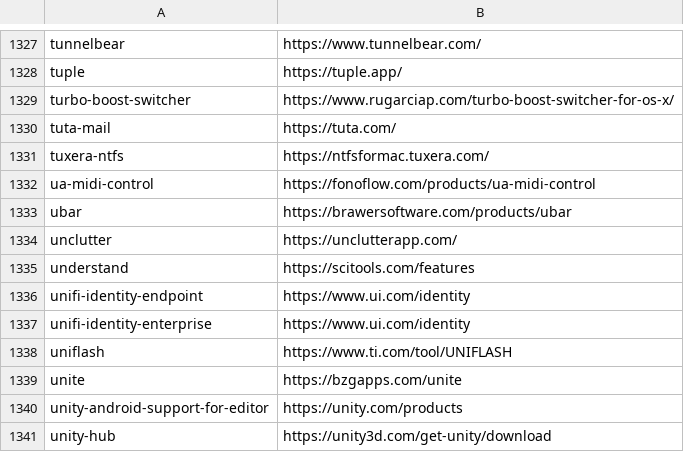
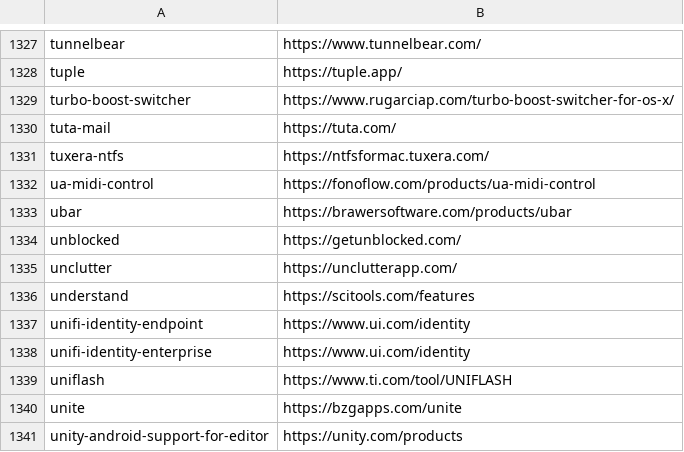
Before and after one commit to tinhkyaw/tinhkyaw, a CSV file: lists/casks_p.csv, drawn as a sheet; only a part is shown, gaps mark what is left out; the shorter side is filled out with more unchanged rows; the diff names each change by its address in the sheet, - before the commit and + after, or states it on an @@ line.

```diff
--- a/lists/casks_p.csv
+++ b/lists/casks_p.csv
+row 1334: unblocked | https://getunblocked.com/
```
Also changed, not shown: lists/casks.csv, lists/casks_i.csv, 3 other files.
